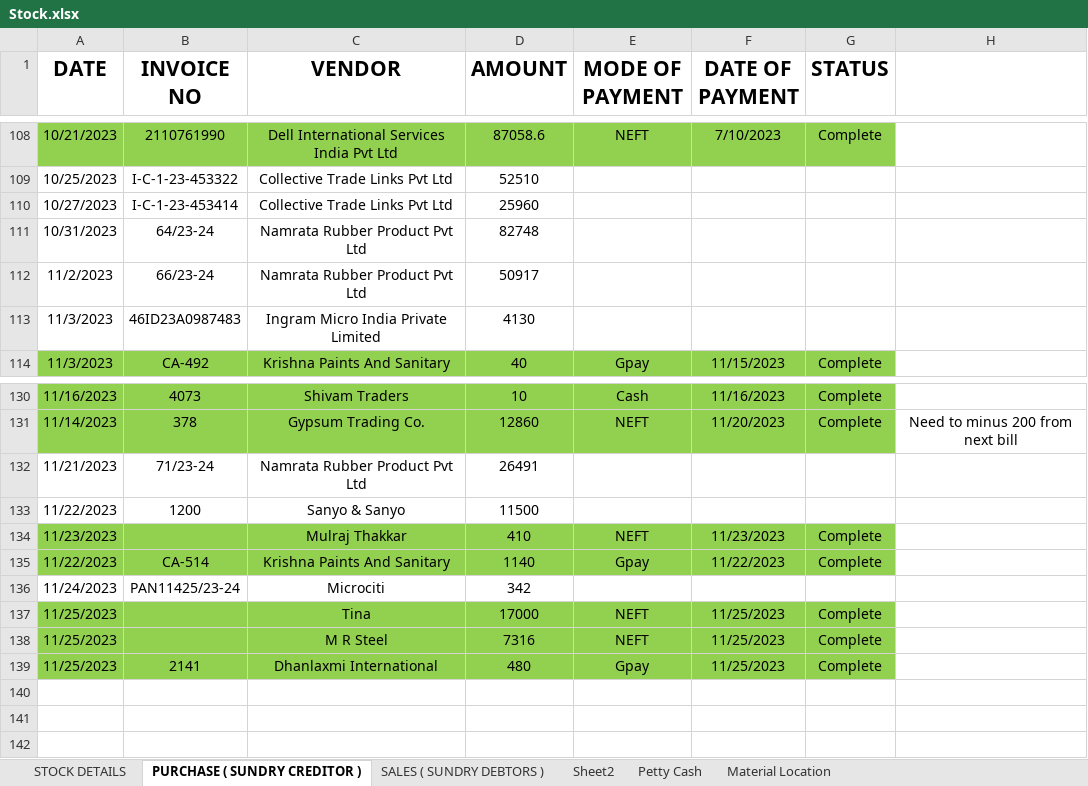
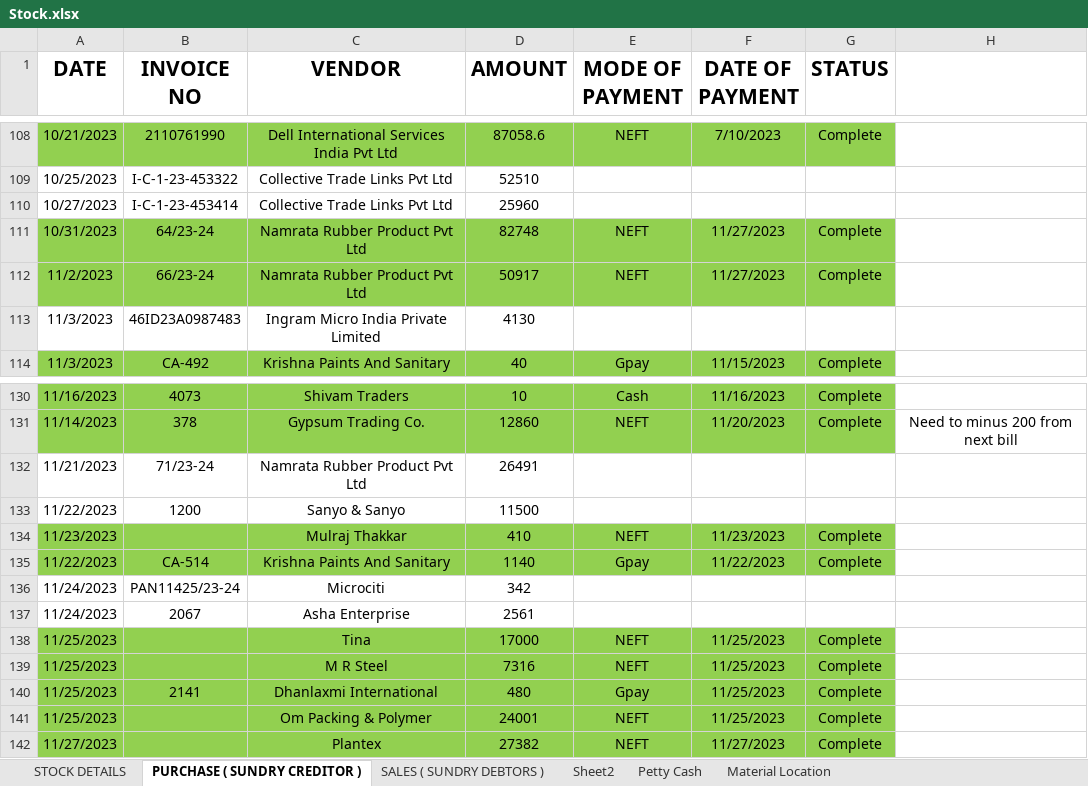
Before and after one commit to JPTechatronics/J-P-Techatronics-2023-2024, an Excel workbook: Stock.xlsx, sheet PURCHASE ( SUNDRY CREDITOR ), drawn as a sheet; only a part is shown, gaps mark what is left out; values as stored, in another font and other column widths than the file's, no borders; the diff names each change by its address in the sheet, - before the commit and + after, or states it on an @@ line.

```diff
--- a/Stock.xlsx (sheet PURCHASE ( SUNDRY CREDITOR ))
+++ b/Stock.xlsx (sheet PURCHASE ( SUNDRY CREDITOR ))
-A111:G112 fill: none
+A111:G112 fill: #92D050
-E111:E112 (MODE OF PAYMENT): (empty)
+E111:E112 (MODE OF PAYMENT): NEFT
-F111:F112 (DATE OF PAYMENT): (empty)
+F111:F112 (DATE OF PAYMENT): 11/27/2023
-G111:G112 (STATUS): (empty)
+G111:G112 (STATUS): Complete
+row 137: 11/24/2023 | 2067 | Asha Enterprise | 2561
+row 141: 11/25/2023 |  | Om Packing & Polymer | 24001 | NEFT | 11/25/2023 | Complete
+row 142: 11/27/2023 |  | Plantex | 27382 | NEFT | 11/27/2023 | Complete
```
Also changed, not shown: sheet STOCK DETAILS, sheet Petty Cash, Attendance.xlsx, Outstandings.xlsx.
